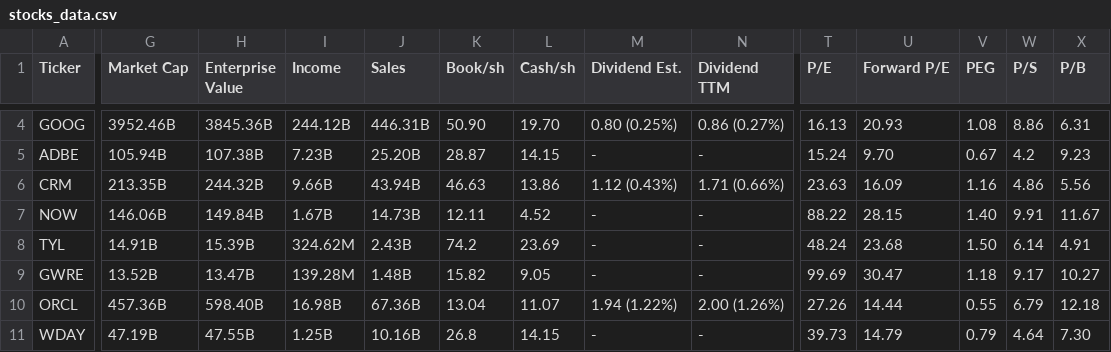
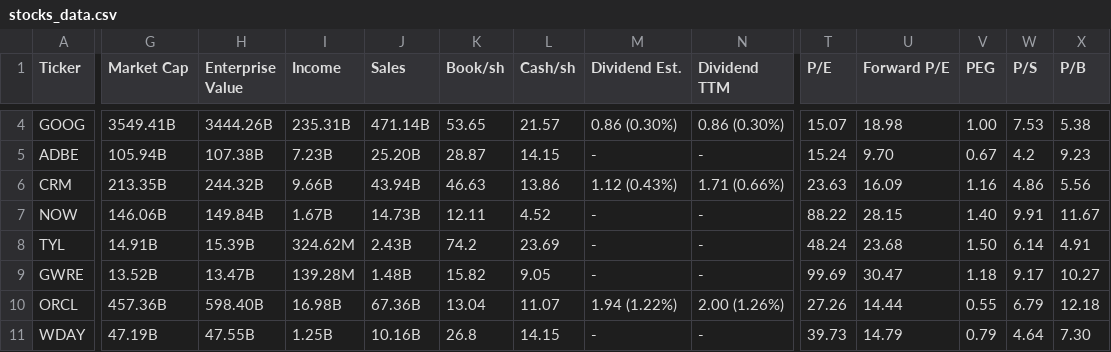
Before and after one commit to saiganesh-tanneru/stock-analyzer, a CSV file: stocks_data.csv, drawn as a sheet; only a part is shown, gaps mark what is left out; the diff covers the shown part only; the diff names each change by its address in the sheet, - before the commit and + after, or states it on an @@ line.

```diff
--- a/stocks_data.csv
+++ b/stocks_data.csv
-G4 (Market Cap): 3952.46B
+G4 (Market Cap): 3549.41B
-H4 (Enterprise Value): 3845.36B
+H4 (Enterprise Value): 3444.26B
-I4 (Income): 244.12B
+I4 (Income): 235.31B
-J4 (Sales): 446.31B
+J4 (Sales): 471.14B
-K4 (Book/sh): 50.90
+K4 (Book/sh): 53.65
-L4 (Cash/sh): 19.70
+L4 (Cash/sh): 21.57
-M4 (Dividend Est.): 0.80 (0.25%)
+M4 (Dividend Est.): 0.86 (0.30%)
-N4 (Dividend TTM): 0.86 (0.27%)
+N4 (Dividend TTM): 0.86 (0.30%)
-T4 (P/E): 16.13
+T4 (P/E): 15.07
-U4 (Forward P/E): 20.93
+U4 (Forward P/E): 18.98
-V4 (PEG): 1.08
+V4 (PEG): 1.00
-W4 (P/S): 8.86
+W4 (P/S): 7.53
-X4 (P/B): 6.31
+X4 (P/B): 5.38
```
Also changed, not shown: 154 edited cells elsewhere in this file, 6 other files.
